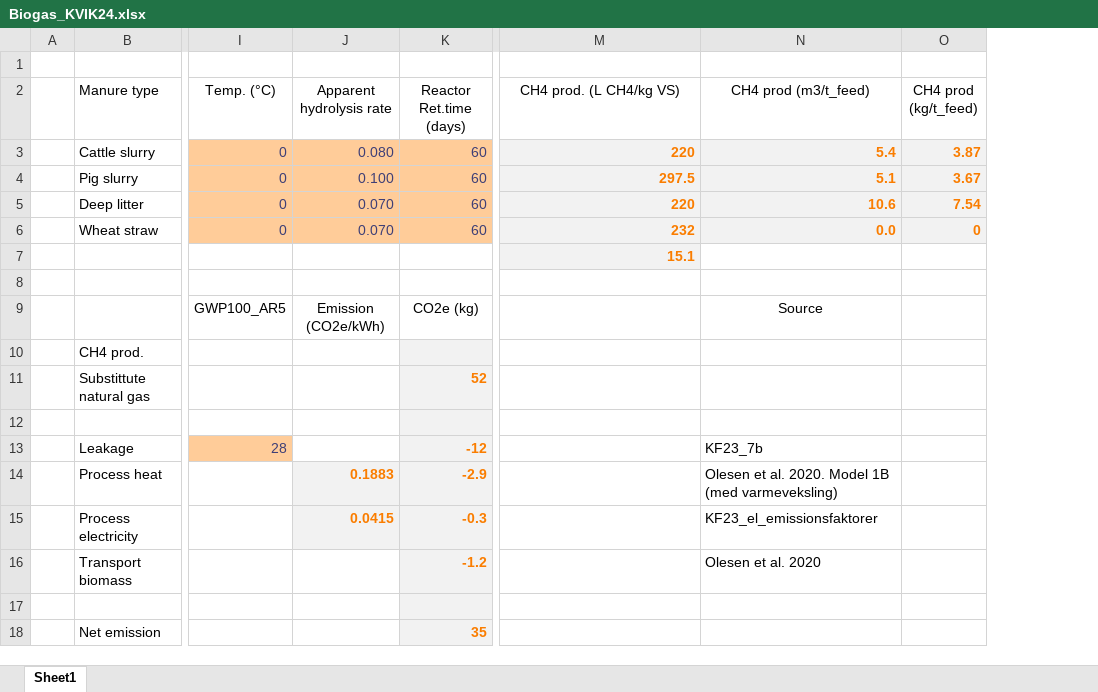
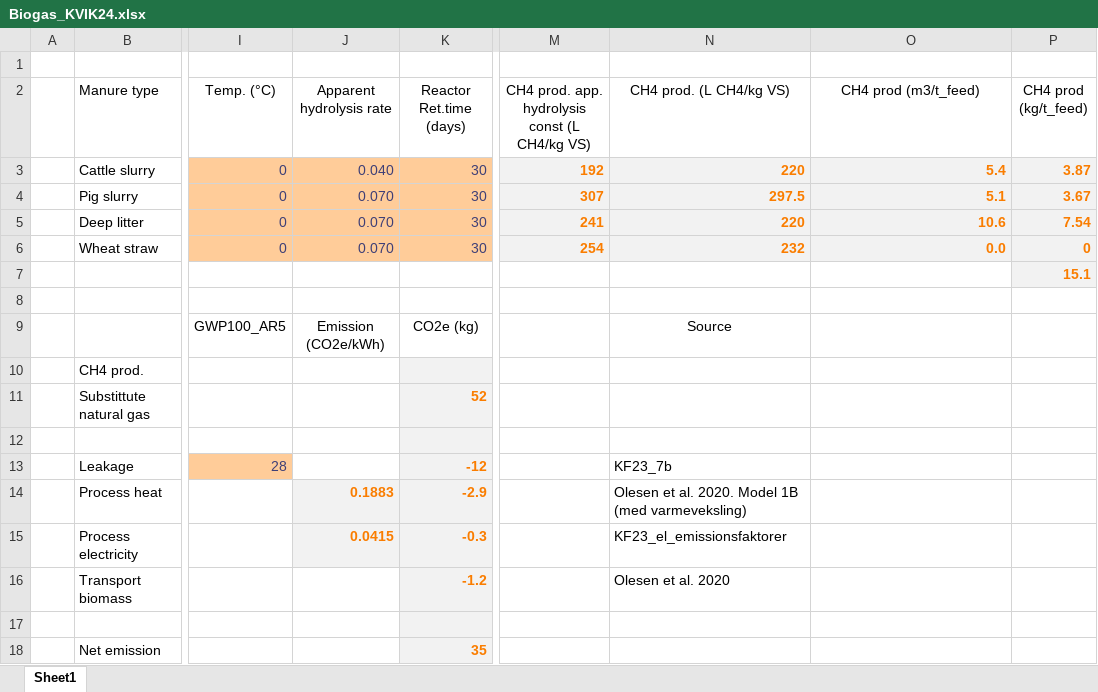
Before and after one commit to AU-BCE-EE/Dalby-2024-KVIK, an Excel workbook: model/Biogas_KVIK24.xlsx, sheet Sheet1, drawn as a sheet; only a part is shown, gaps mark what is left out; values as stored, in another font and other column widths than the file's, no borders; addresses are those after the commit; the diff names each change by its address in the sheet, - before the commit and + after, or states it on an @@ line.

```diff
--- a/model/Biogas_KVIK24.xlsx (sheet Sheet1)
+++ b/model/Biogas_KVIK24.xlsx (sheet Sheet1)
+column M, rows 2-6: CH4 prod. app. hydrolysis const (L CH4/kg VS) | 192 | 307 | 241 | 254
-J3 (Apparent hydrolysis rate): 0.080
+J3 (Apparent hydrolysis rate): 0.040
-K3:K6 (Reactor Ret.time (days)): 60
+K3:K6 (Reactor Ret.time (days)): 30
-J4 (Apparent hydrolysis rate): 0.100
+J4 (Apparent hydrolysis rate): 0.070
-N7 (CH4 prod. (L CH4/kg VS)): 15.1
+N7 (CH4 prod. (L CH4/kg VS)): (empty)
-N7 fill: #F2F2F2
+N7 fill: none
-P7 (CH4 prod (kg/t_feed)): (empty)
+P7 (CH4 prod (kg/t_feed)): 15.1
-P7 fill: none
+P7 fill: #F2F2F2
-N9 (CH4 prod. (L CH4/kg VS)): (empty)
+N9 (CH4 prod. (L CH4/kg VS)): Source
-O9 (CH4 prod (m3/t_feed)): Source
+O9 (CH4 prod (m3/t_feed)): (empty)
-N13 (CH4 prod. (L CH4/kg VS)): (empty)
+N13 (CH4 prod. (L CH4/kg VS)): KF23_7b
-O13 (CH4 prod (m3/t_feed)): KF23_7b
+O13 (CH4 prod (m3/t_feed)): (empty)
-N14 (CH4 prod. (L CH4/kg VS)): (empty)
+N14 (CH4 prod. (L CH4/kg VS)): Olesen et al. 2020. Model 1B (med varmeveksling)
-O14 (CH4 prod (m3/t_feed)): Olesen et al. 2020. Model 1B (med varmeveksling)
+O14 (CH4 prod (m3/t_feed)): (empty)
-N15 (CH4 prod. (L CH4/kg VS)): (empty)
+N15 (CH4 prod. (L CH4/kg VS)): KF23_el_emissionsfaktorer
-O15 (CH4 prod (m3/t_feed)): KF23_el_emissionsfaktorer
+O15 (CH4 prod (m3/t_feed)): (empty)
-N16 (CH4 prod. (L CH4/kg VS)): (empty)
+N16 (CH4 prod. (L CH4/kg VS)): Olesen et al. 2020
-O16 (CH4 prod (m3/t_feed)): Olesen et al. 2020
+O16 (CH4 prod (m3/t_feed)): (empty)
```
Also changed, not shown: formulas that keep their value, data/original/kf23_dataark_-_landbrug.xlsx, model/Metanproduktion_Arrhenius_v8_30012024_efter_rettelse_fra_fagfællebedømmelse.xlsx.
